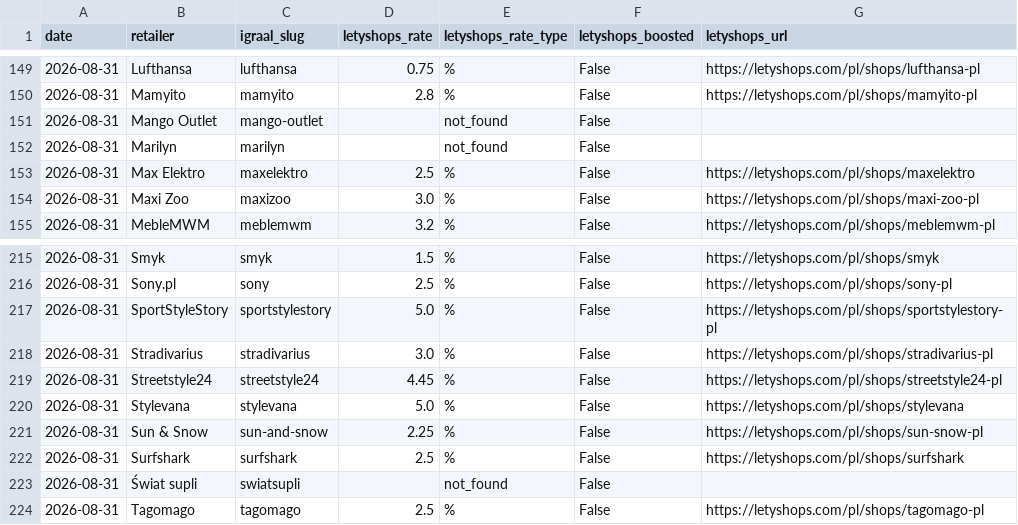
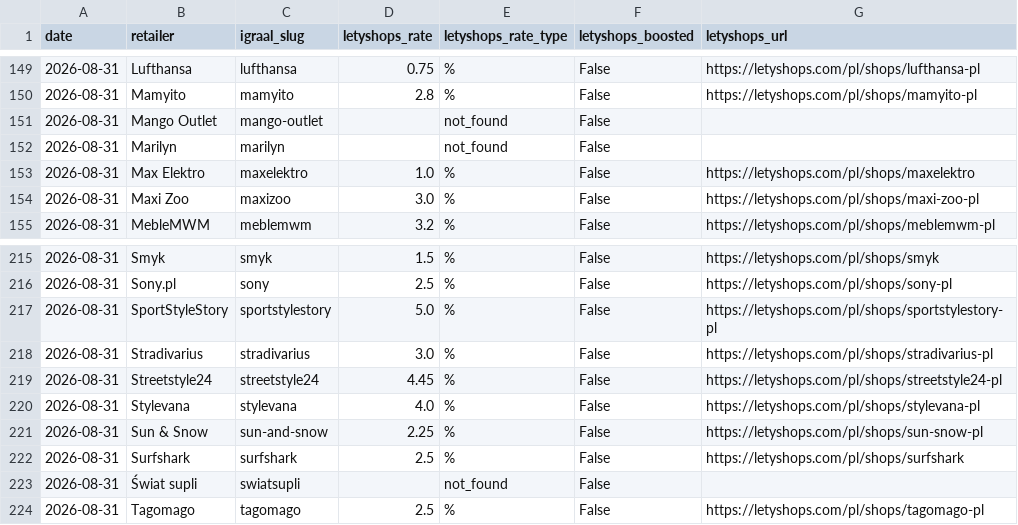
Before and after one commit to Gonzalobarrio/cashback-benchmark, a CSV file: data/letyshops_rates_latest.csv, drawn as a sheet; only a part is shown, gaps mark what is left out.

```diff
--- a/data/letyshops_rates_latest.csv
+++ b/data/letyshops_rates_latest.csv
@@ -152,3 +152,3 @@ date,retailer,igraal_slug,letyshops_rate,letyshops_rate_type,letyshops_boosted,l
 2026-08-31,Marilyn,marilyn,,not_found,False,
-2026-08-31,Max Elektro,maxelektro,2.5,%,False,https://letyshops.com/pl/shops/maxelektro
+2026-08-31,Max Elektro,maxelektro,1.0,%,False,https://letyshops.com/pl/shops/maxelektro
 2026-08-31,Maxi Zoo,maxizoo,3.0,%,False,https://letyshops.com/pl/shops/maxi-zoo-pl
@@ -219,3 +219,3 @@ date,retailer,igraal_slug,letyshops_rate,letyshops_rate_type,letyshops_boosted,l
 2026-08-31,Streetstyle24,streetstyle24,4.45,%,False,https://letyshops.com/pl/shops/streetstyle24-pl
-2026-08-31,Stylevana,stylevana,5.0,%,False,https://letyshops.com/pl/shops/stylevana
+2026-08-31,Stylevana,stylevana,4.0,%,False,https://letyshops.com/pl/shops/stylevana-pl
 2026-08-31,Sun & Snow,sun-and-snow,2.25,%,False,https://letyshops.com/pl/shops/sun-snow-pl
```
Also changed, not shown: data/benchmark_data.csv, data/benchmark_data_enriched.csv, 3 other files.
